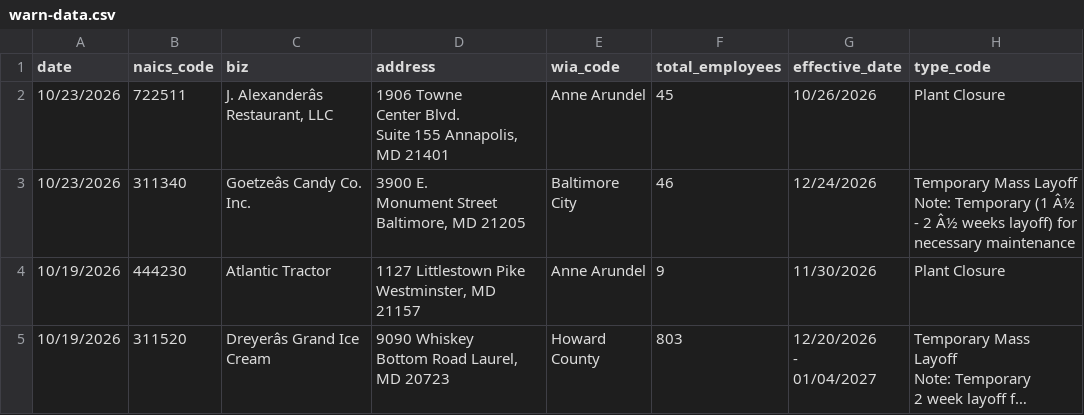
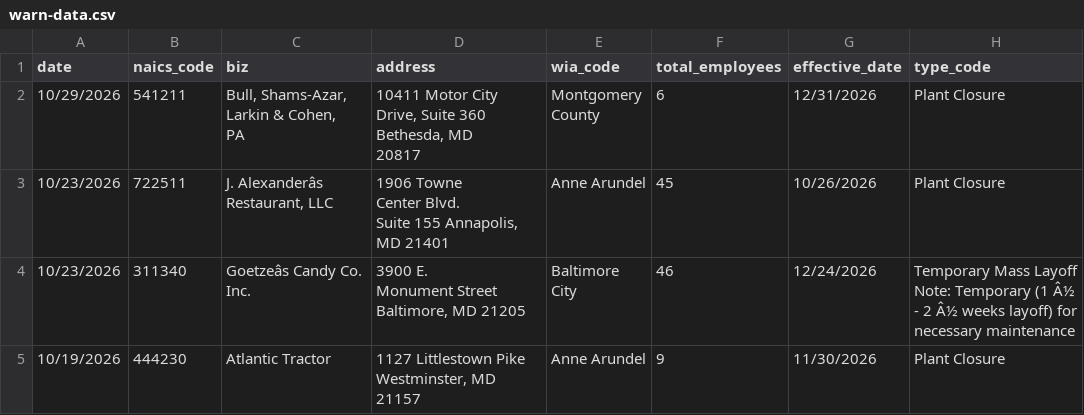
Before and after one commit to aadittambe/first-nicar-github-scraper, a CSV file: warn-data.csv, drawn as a sheet; only a part is shown; the shorter side is filled out with more unchanged rows; long unchanged cells end in …; ↵ is a line break in a cell; the diff names each change by its address in the sheet, - before the commit and + after, or states it on an @@ line.

```diff
--- a/warn-data.csv
+++ b/warn-data.csv
+row 2: 10/29/2026 | 541211 | Bull, Shams-Azar, Larkin & Cohen, ↵ PA | 10411 Motor City Drive, Suite 360 ↵ Bethesda, MD ↵ 20817 | Montgomery ↵ County | 6 | 12/31/2026 | Plant Closure
```
